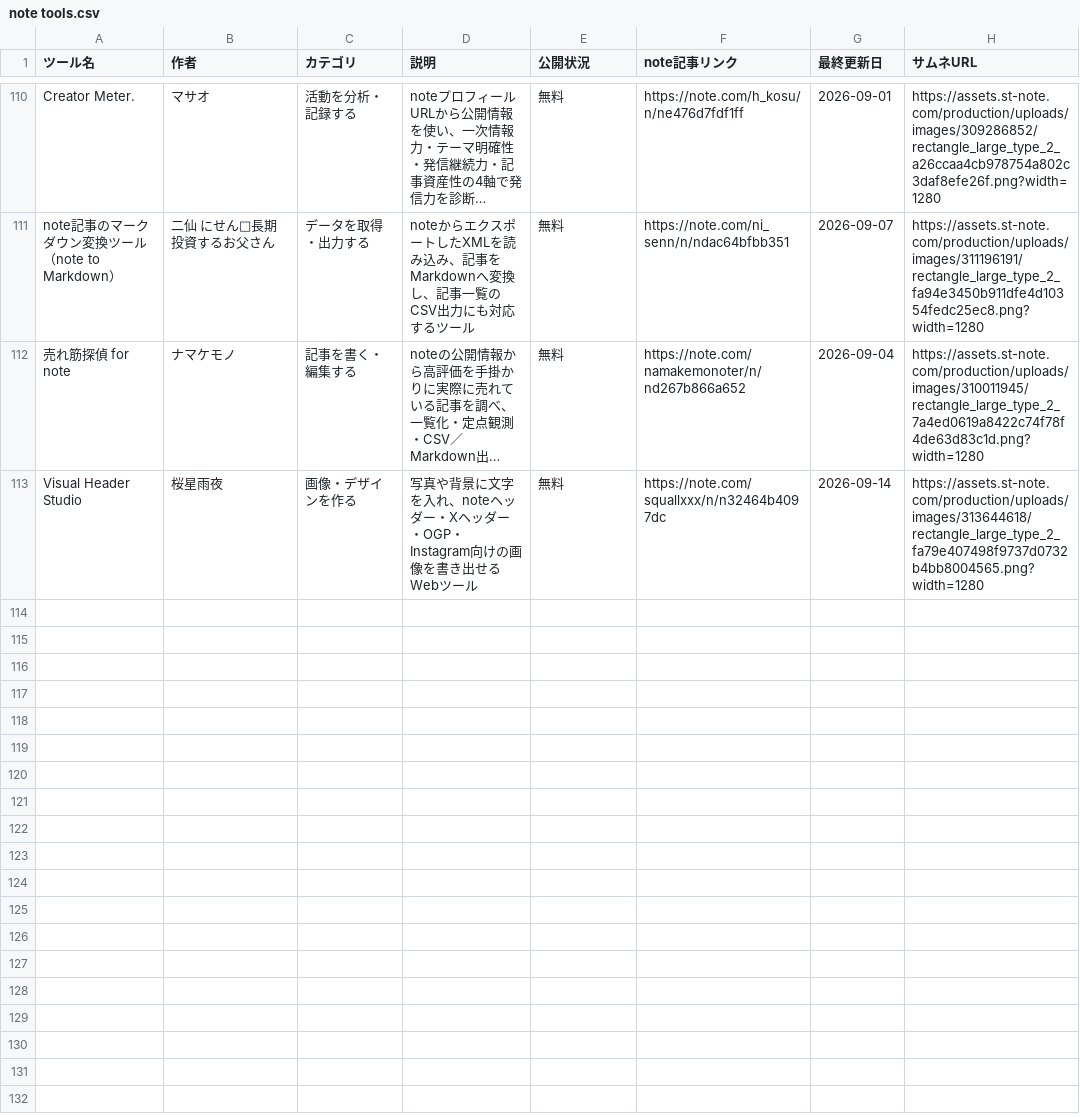
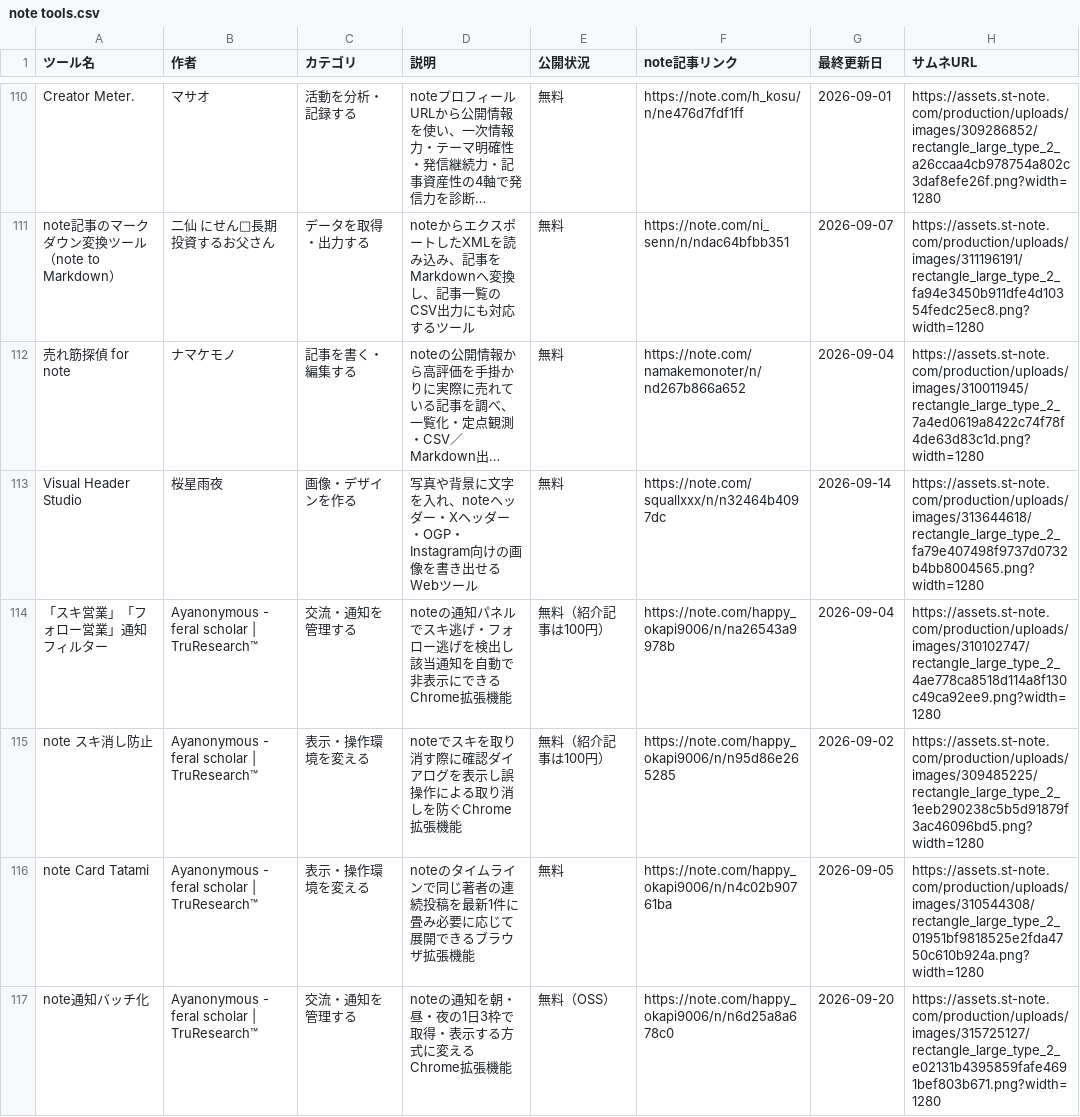
Before and after one commit to Ashes-tribirth/note-tools-site, a CSV file: note tools.csv, drawn as a sheet; only a part is shown, gaps mark what is left out; long unchanged cells end in …; the diff names each change by its address in the sheet, - before the commit and + after, or states it on an @@ line.

Commit message:
Roller update: add note creator tools 2026-09-24

```diff
--- a/note tools.csv
+++ b/note tools.csv
+row 114: 「スキ営業」「フォロー営業」通知フィルター | Ayanonymous - feral scholar | TruResearch™ | 交流・通知を管理する | noteの通知パネルでスキ逃げ・フォロー逃げを検出し該当通知を自動で非表示にできるChrome拡張機能 | 無料（紹介記事は100円） | https://note.com/happy_okapi9006/n/na26543a9978b | 2026-09-04 | https://assets.st-note.com/production/uploads/images/310102747/rectangle_large_type_2_4ae778ca8518d114a8f130c49ca92ee9.png?width=1280
+row 115: note スキ消し防止 | Ayanonymous - feral scholar | TruResearch™ | 表示・操作環境を変える | noteでスキを取り消す際に確認ダイアログを表示し誤操作による取り消しを防ぐChrome拡張機能 | 無料（紹介記事は100円） | https://note.com/happy_okapi9006/n/n95d86e265285 | 2026-09-02 | https://assets.st-note.com/production/uploads/images/309485225/rectangle_large_type_2_1eeb290238c5b5d91879f3ac46096bd5.png?width=1280
+row 116: note Card Tatami | Ayanonymous - feral scholar | TruResearch™ | 表示・操作環境を変える | noteのタイムラインで同じ著者の連続投稿を最新1件に畳み必要に応じて展開できるブラウザ拡張機能 | 無料 | https://note.com/happy_okapi9006/n/n4c02b90761ba | 2026-09-05 | https://assets.st-note.com/production/uploads/images/310544308/rectangle_large_type_2_01951bf9818525e2fda4750c610b924a.png?width=1280
+row 117: note通知バッチ化 | Ayanonymous - feral scholar | TruResearch™ | 交流・通知を管理する | noteの通知を朝・昼・夜の1日3枠で取得・表示する方式に変えるChrome拡張機能 | 無料（OSS） | https://note.com/happy_okapi9006/n/n6d25a8a678c0 | 2026-09-20 | https://assets.st-note.com/production/uploads/images/315725127/rectangle_large_type_2_e02131b4395859fafe4691bef803b671.png?width=1280
```
